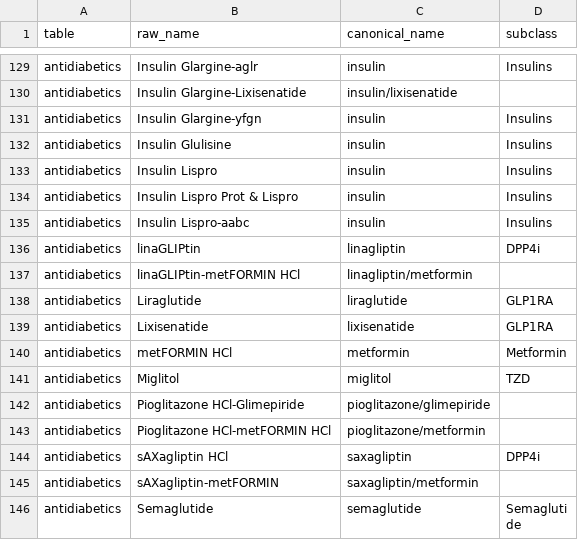
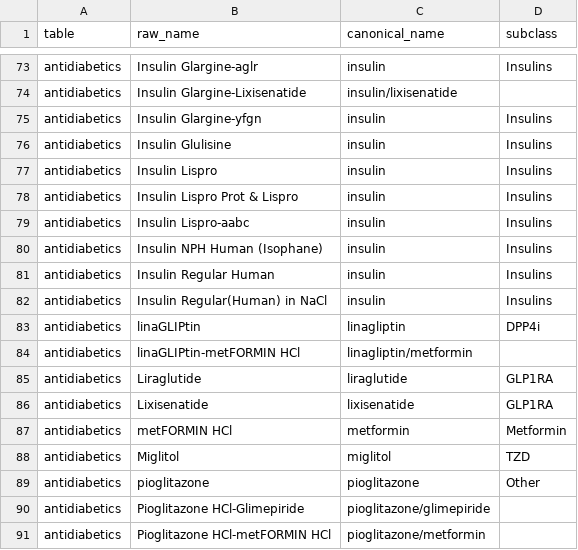
Before and after one commit to kforthman/effectsofglp1rasondepressionoutcomesinpatientswithmddandtrdSF, a CSV file: Data/medication_recode.csv, drawn as a sheet; only a part is shown, gaps mark what is left out; the shorter side is filled out with more unchanged rows; the diff covers the shown part only.

Commit message:
Updating for new data upload.

```diff
--- a/Data/medication_recode.csv
+++ b/Data/medication_recode.csv
@@ -135,2 +79,5 @@ antidiabetics,Insulin Lispro Prot & Lispro,insulin,Insulins
 antidiabetics,Insulin Lispro-aabc,insulin,Insulins
+antidiabetics,Insulin NPH Human (Isophane),insulin,Insulins
+antidiabetics,Insulin Regular Human,insulin,Insulins
+antidiabetics,Insulin Regular(Human) in NaCl,insulin,Insulins
 antidiabetics,linaGLIPtin,linagliptin,DPP4i
@@ -141,2 +88,3 @@ antidiabetics,metFORMIN HCl,metformin,Metformin
 antidiabetics,Miglitol,miglitol,TZD
+antidiabetics,pioglitazone,pioglitazone,Other
 antidiabetics,Pioglitazone HCl-Glimepiride,pioglitazone/glimepiride,
```
Also changed, not shown: 6 added rows, 88 moved rows and 2 edited cells elsewhere in this file, Data/column_schema.csv, 2 other files.
